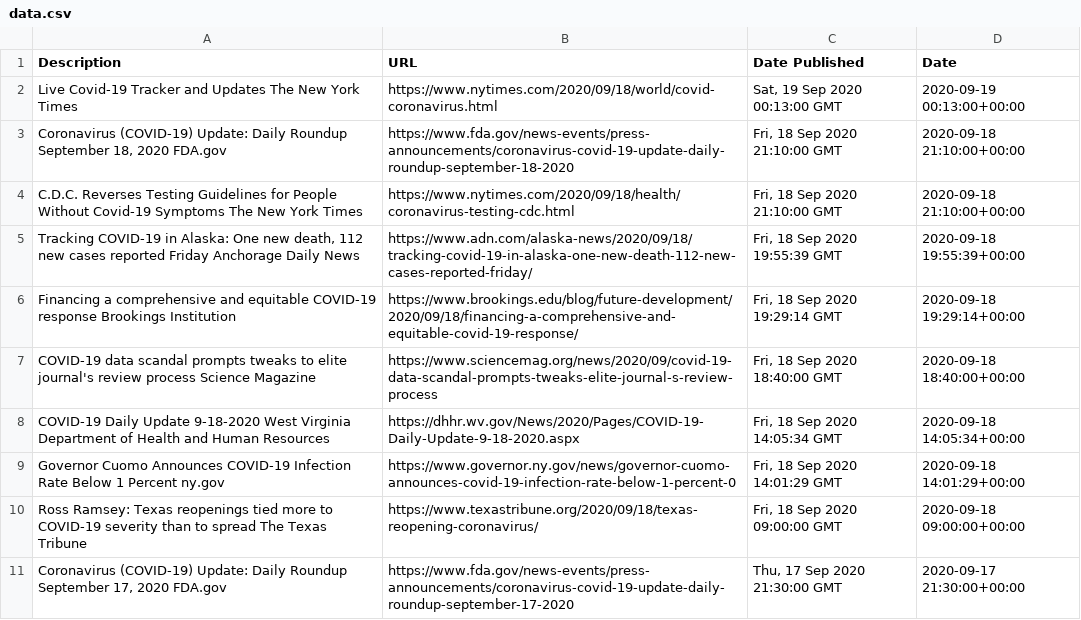
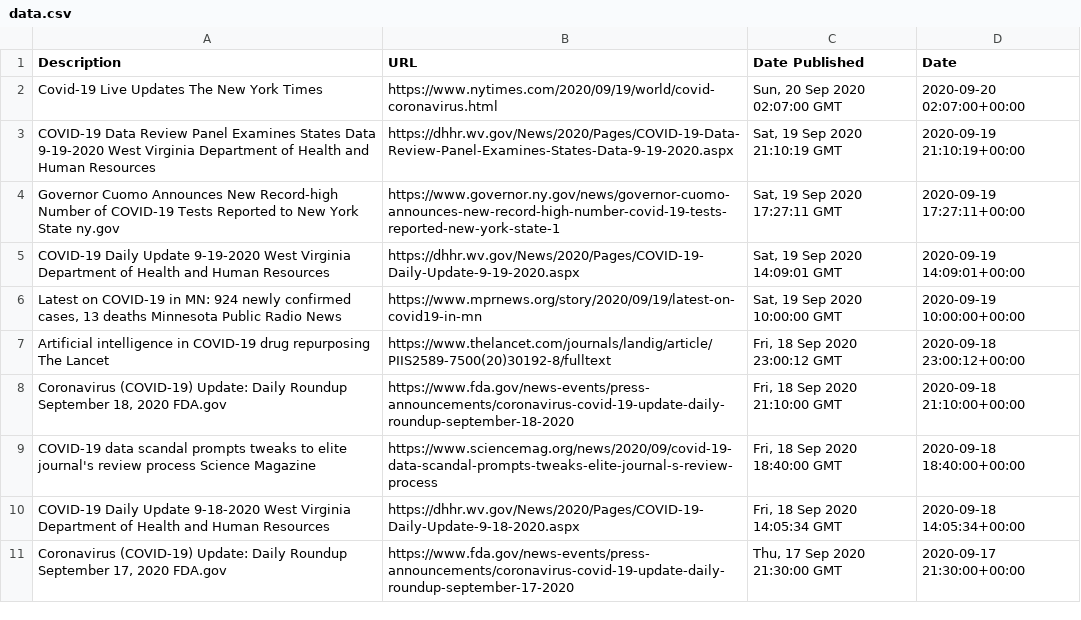
Before and after one commit to alex-aka-ap/Product_Team06, a CSV file: data.csv, drawn as a sheet.

Commit message:
latest update

```diff
--- a/data.csv
+++ b/data.csv
@@ -1,11 +1,11 @@
 Description,URL,Date Published,Date
-Live Covid-19 Tracker and Updates  The New York Times,https://www.nytimes.com/2020/09/18/world/covid-coronavirus.html,"Sat, 19 Sep 2020 00:13:00 GMT",2020-09-19 00:13:00+00:00
+Covid-19 Live Updates  The New York Times,https://www.nytimes.com/2020/09/19/world/covid-coronavirus.html,"Sun, 20 Sep 2020 02:07:00 GMT",2020-09-20 02:07:00+00:00
+COVID-19 Data Review Panel Examines States Data 9-19-2020  West Virginia Department of Health and Human Resources,https://dhhr.wv.gov/News/2020/Pages/COVID-19-Data-Review-Panel-Examines-States-Data-9-19-2020.aspx,"Sat, 19 Sep 2020 21:10:19 GMT",2020-09-19 21:10:19+00:00
+Governor Cuomo Announces New Record-high Number of COVID-19 Tests Reported to New York State  ny.gov,https://www.governor.ny.gov/news/governor-cuomo-announces-new-record-high-number-covid-19-tests-reported-new-york-state-1,"Sat, 19 Sep 2020 17:27:11 GMT",2020-09-19 17:27:11+00:00
+COVID-19 Daily Update 9-19-2020  West Virginia Department of Health and Human Resources,https://dhhr.wv.gov/News/2020/Pages/COVID-19-Daily-Update-9-19-2020.aspx,"Sat, 19 Sep 2020 14:09:01 GMT",2020-09-19 14:09:01+00:00
+"Latest on COVID-19 in MN: 924 newly confirmed cases, 13 deaths  Minnesota Public Radio News",https://www.mprnews.org/story/2020/09/19/latest-on-covid19-in-mn,"Sat, 19 Sep 2020 10:00:00 GMT",2020-09-19 10:00:00+00:00
+Artificial intelligence in COVID-19 drug repurposing  The Lancet,https://www.thelancet.com/journals/landig/article/PIIS2589-7500(20)30192-8/fulltext,"Fri, 18 Sep 2020 23:00:12 GMT",2020-09-18 23:00:12+00:00
 "Coronavirus (COVID-19) Update: Daily Roundup September 18, 2020  FDA.gov",https://www.fda.gov/news-events/press-announcements/coronavirus-covid-19-update-daily-roundup-september-18-2020,"Fri, 18 Sep 2020 21:10:00 GMT",2020-09-18 21:10:00+00:00
-C.D.C. Reverses Testing Guidelines for People Without Covid-19 Symptoms  The New York Times,https://www.nytimes.com/2020/09/18/health/coronavirus-testing-cdc.html,"Fri, 18 Sep 2020 21:10:00 GMT",2020-09-18 21:10:00+00:00
-"Tracking COVID-19 in Alaska: One new death, 112 new cases reported Friday  Anchorage Daily News",https://www.adn.com/alaska-news/2020/09/18/tracking-covid-19-in-alaska-one-new-death-112-new-cases-reported-friday/,"Fri, 18 Sep 2020 19:55:39 GMT",2020-09-18 19:55:39+00:00
-Financing a comprehensive and equitable COVID-19 response  Brookings Institution,https://www.brookings.edu/blog/future-development/2020/09/18/financing-a-comprehensive-and-equitable-covid-19-response/,"Fri, 18 Sep 2020 19:29:14 GMT",2020-09-18 19:29:14+00:00
 COVID-19 data scandal prompts tweaks to elite journal's review process  Science Magazine,https://www.sciencemag.org/news/2020/09/covid-19-data-scandal-prompts-tweaks-elite-journal-s-review-process,"Fri, 18 Sep 2020 18:40:00 GMT",2020-09-18 18:40:00+00:00
 COVID-19 Daily Update 9-18-2020  West Virginia Department of Health and Human Resources,https://dhhr.wv.gov/News/2020/Pages/COVID-19-Daily-Update-9-18-2020.aspx,"Fri, 18 Sep 2020 14:05:34 GMT",2020-09-18 14:05:34+00:00
-Governor Cuomo Announces COVID-19 Infection Rate Below 1 Percent  ny.gov,https://www.governor.ny.gov/news/governor-cuomo-announces-covid-19-infection-rate-below-1-percent-0,"Fri, 18 Sep 2020 14:01:29 GMT",2020-09-18 14:01:29+00:00
-Ross Ramsey: Texas reopenings tied more to COVID-19 severity than to spread  The Texas Tribune,https://www.texastribune.org/2020/09/18/texas-reopening-coronavirus/,"Fri, 18 Sep 2020 09:00:00 GMT",2020-09-18 09:00:00+00:00
 "Coronavirus (COVID-19) Update: Daily Roundup September 17, 2020  FDA.gov",https://www.fda.gov/news-events/press-announcements/coronavirus-covid-19-update-daily-roundup-september-17-2020,"Thu, 17 Sep 2020 21:30:00 GMT",2020-09-17 21:30:00+00:00
```
Also changed, not shown: 2 other files.
